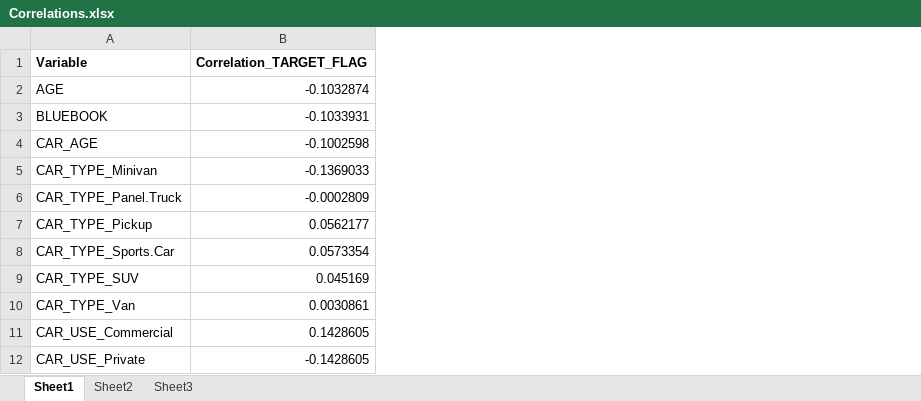
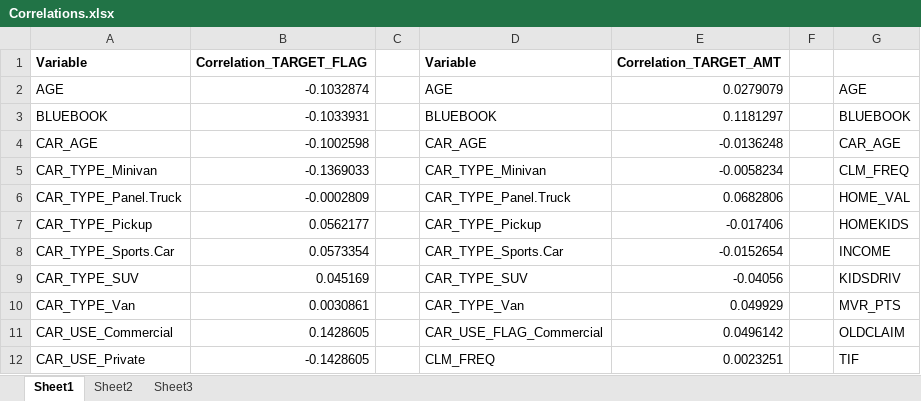
Before and after one commit to kishkp/data621-ctg5, an Excel workbook: HW4/Correlations.xlsx, sheet Sheet1, drawn as a sheet; only a part is shown; values as stored, in another font and other column widths than the file's, no borders; conditional formats not drawn; the diff names each change by its address in the sheet, - before the commit and + after, or states it on an @@ line.

```diff
--- a/HW4/Correlations.xlsx (sheet Sheet1)
+++ b/HW4/Correlations.xlsx (sheet Sheet1)
+column C, empty
+column D, rows 1-12: Variable | AGE | BLUEBOOK | CAR_AGE | CAR_TYPE_Minivan | CAR_TYPE_Panel.Truck | CAR_TYPE_Pickup | CAR_TYPE_Sports.Car | CAR_TYPE_SUV | CAR_TYPE_Van | CAR_USE_FLAG_Commercial | CLM_FREQ
+column E, rows 1-12: Correlation_TARGET_AMT | 0.0279079 | 0.1181297 | -0.0136248 | -0.0058234 | 0.0682806 | -0.017406 | -0.0152654 | -0.04056 | 0.049929 | 0.0496142 | 0.0023251
+column F, empty
+column G, rows 2-12: AGE | BLUEBOOK | CAR_AGE | CLM_FREQ | HOME_VAL | HOMEKIDS | INCOME | KIDSDRIV | MVR_PTS | OLDCLAIM | TIF
```
Also changed, not shown: 5 other files.
